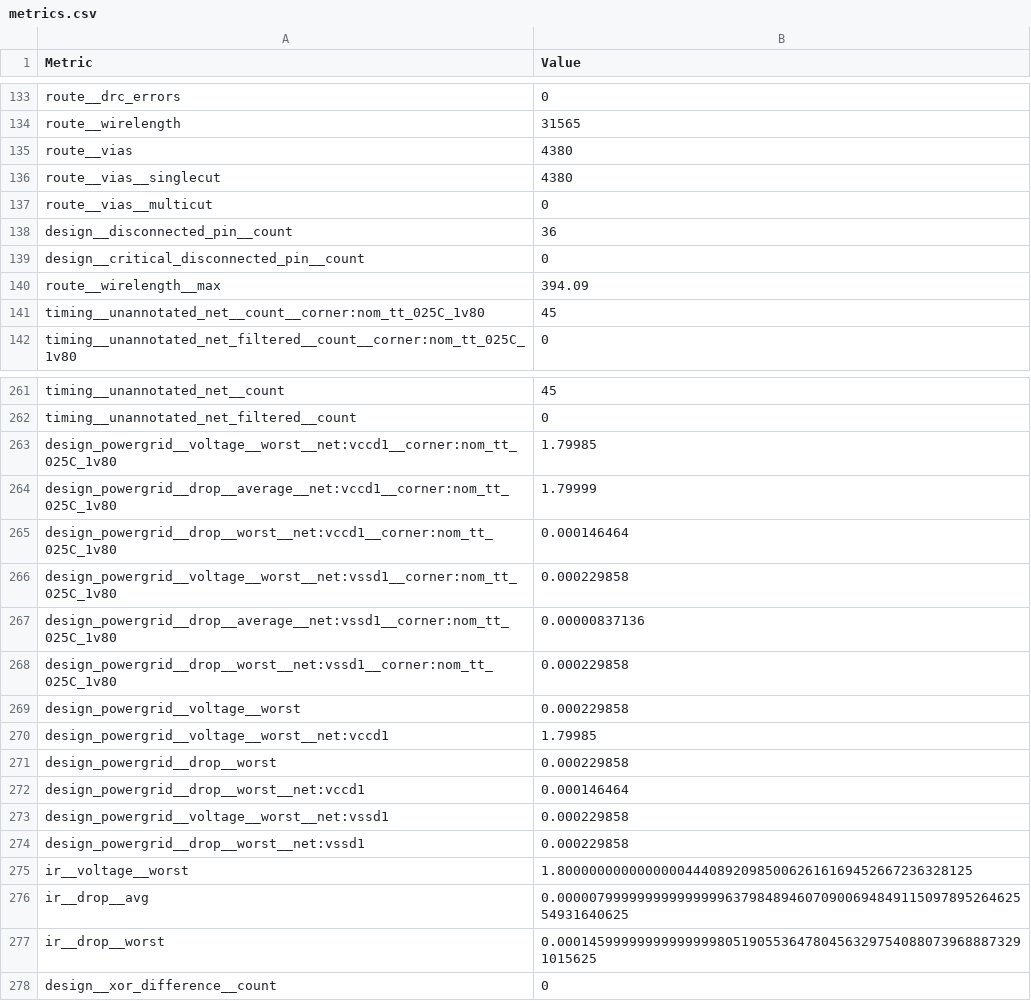
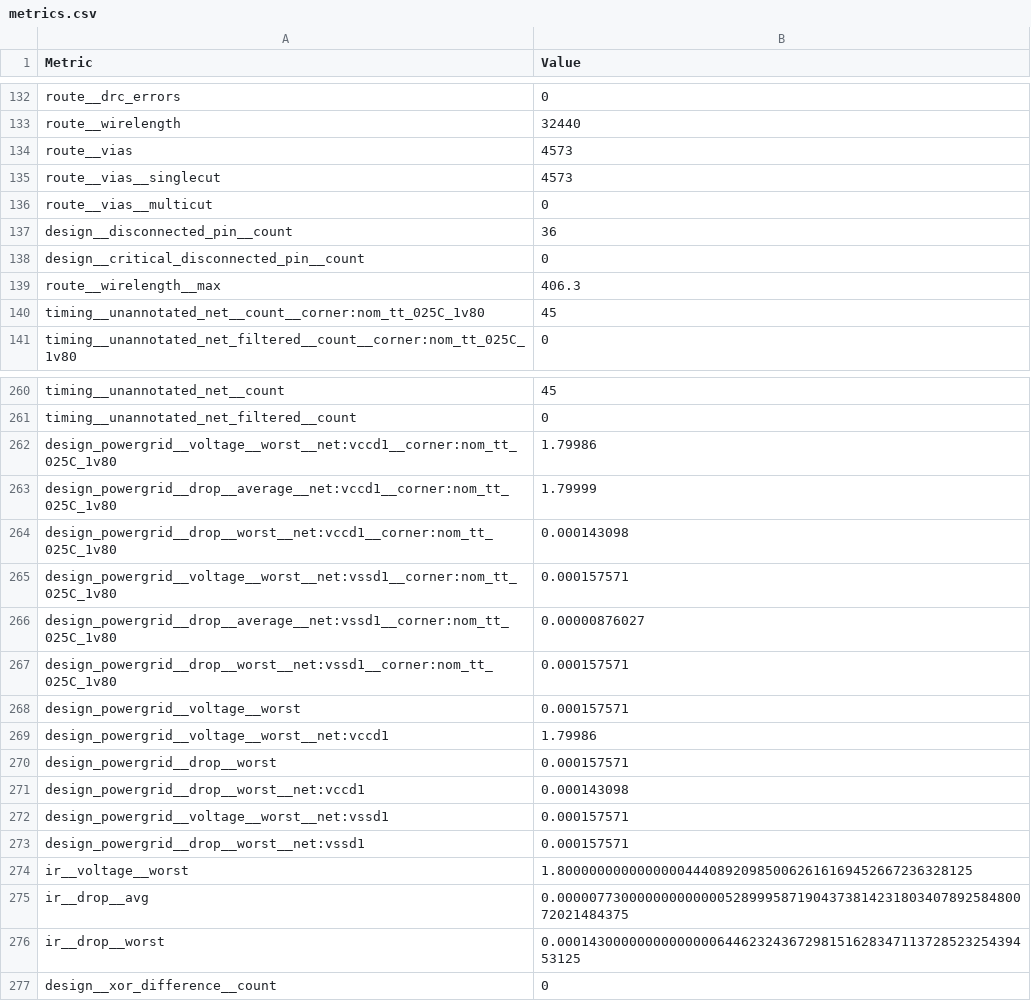
Before and after one commit to efabless/frigate_user_project, a CSV file: signoff/ahb_counter/metrics.csv, drawn as a sheet; only a part is shown, gaps mark what is left out; addresses are those after the commit; the diff covers the shown part only; the diff names each change by its address in the sheet, - before the commit and + after, or states it on an @@ line.

```diff
--- a/signoff/ahb_counter/metrics.csv
+++ b/signoff/ahb_counter/metrics.csv
-B133 (Value): 31565
+B133 (Value): 32440
-B134:B135 (Value): 4380
+B134:B135 (Value): 4573
-B139 (Value): 394.09
+B139 (Value): 406.3
-B262 (Value): 1.79985
+B262 (Value): 1.79986
-B264 (Value): 0.000146464
+B264 (Value): 0.000143098
-B265 (Value): 0.000229858
+B265 (Value): 0.000157571
-B266 (Value): 0.00000837136
+B266 (Value): 0.00000876027
-B267:B268 (Value): 0.000229858
+B267:B268 (Value): 0.000157571
-B269 (Value): 1.79985
+B269 (Value): 1.79986
-B270 (Value): 0.000229858
+B270 (Value): 0.000157571
-B271 (Value): 0.000146464
+B271 (Value): 0.000143098
-B272:B273 (Value): 0.000229858
+B272:B273 (Value): 0.000157571
-B275 (Value): 0.000007999999999999999637984894607090069484911509789526462554931640625
+B275 (Value): 0.000007730000000000000528999587190437381423180340789258480072021484375
-B276 (Value): 0.00014599999999999999805190553647804563297540880739688873291015625
+B276 (Value): 0.000143000000000000006446232436729815162834711372852325439453125
```
Also changed, not shown: 1 removed row and 102 edited cells elsewhere in this file, signoff/user_project_wrapper/metrics.csv, 35 other files.
